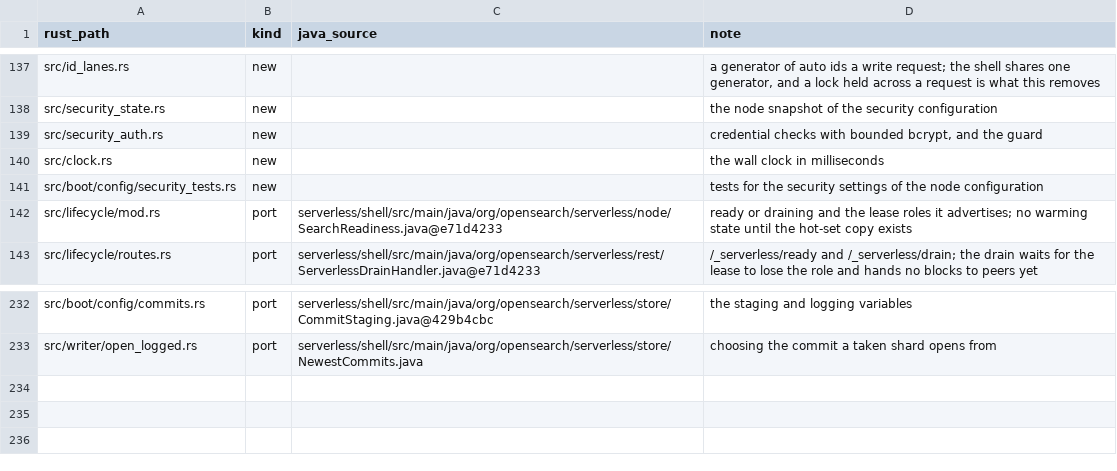
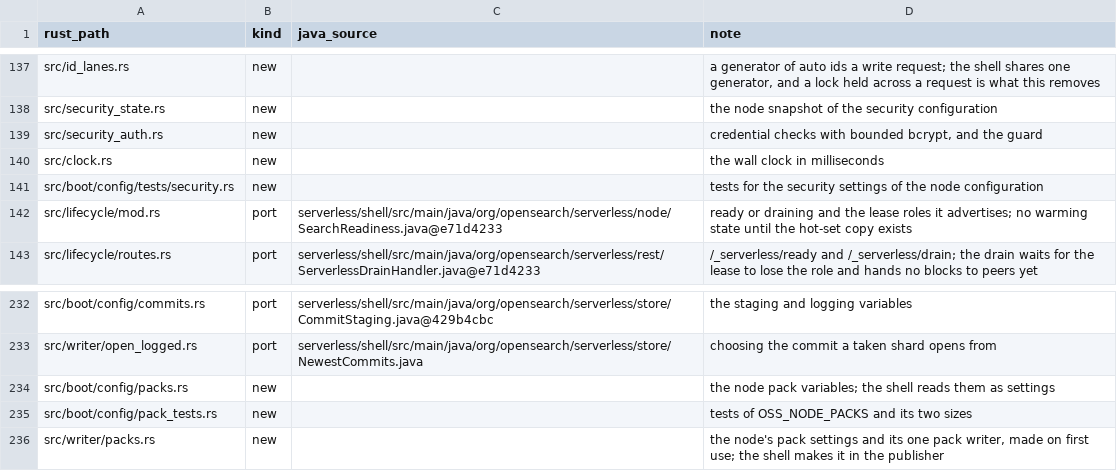
Before and after one commit to huyz0/opensearch-serverless, a TSV file: crates/node/port-map.tsv, drawn as a sheet; only a part is shown, gaps mark what is left out.

Commit message:
feat(node): pack small segment blobs into node packs, behind a switch (#639)
The writer role gives each shard's publisher a placement on one node-wide
pack writer, made on the node's first publish while packing is on: its epoch
comes from the ledger and is recorded before the first pack. Off by default
(`serverless.segments.node_pack.enabled`, `OSS_NODE_PACKS`, with
`OSS_NODE_PACK_MAX_BLOB_BYTES` and `OSS_NODE_PACK_LINGER_MS`). No collector
exists yet, so the switch is for bounded measurement runs only.

Spec: docs/specs/node-pack-wiring/SPEC.md

```diff
--- a/crates/node/port-map.tsv
+++ b/crates/node/port-map.tsv
@@ -140,3 +140,3 @@ src/security_auth.rs	new		credential checks with bounded bcrypt, and the guard
 src/clock.rs	new		the wall clock in milliseconds
-src/boot/config/security_tests.rs	new		tests for the security settings of the node configuration
+src/boot/config/tests/security.rs	new		tests for the security settings of the node configuration
 src/lifecycle/mod.rs	port	serverless/shell/src/main/java/org/opensearch/serverless/node/SearchReadiness.java@e71d4233	ready or draining and the lease roles it advertises; no warming state until the hot-set copy exists
@@ -233 +233,4 @@ src/boot/config/commits.rs	port	serverless/shell/src/main/java/org/opensearch/se
 src/writer/open_logged.rs	port	serverless/shell/src/main/java/org/opensearch/serverless/store/NewestCommits.java	choosing the commit a taken shard opens from
+src/boot/config/packs.rs	new		the node pack variables; the shell reads them as settings
+src/boot/config/pack_tests.rs	new		tests of OSS_NODE_PACKS and its two sizes
+src/writer/packs.rs	new		the node's pack settings and its one pack writer, made on first use; the shell makes it in the publisher
```
Also changed, not shown: 20 other files.
